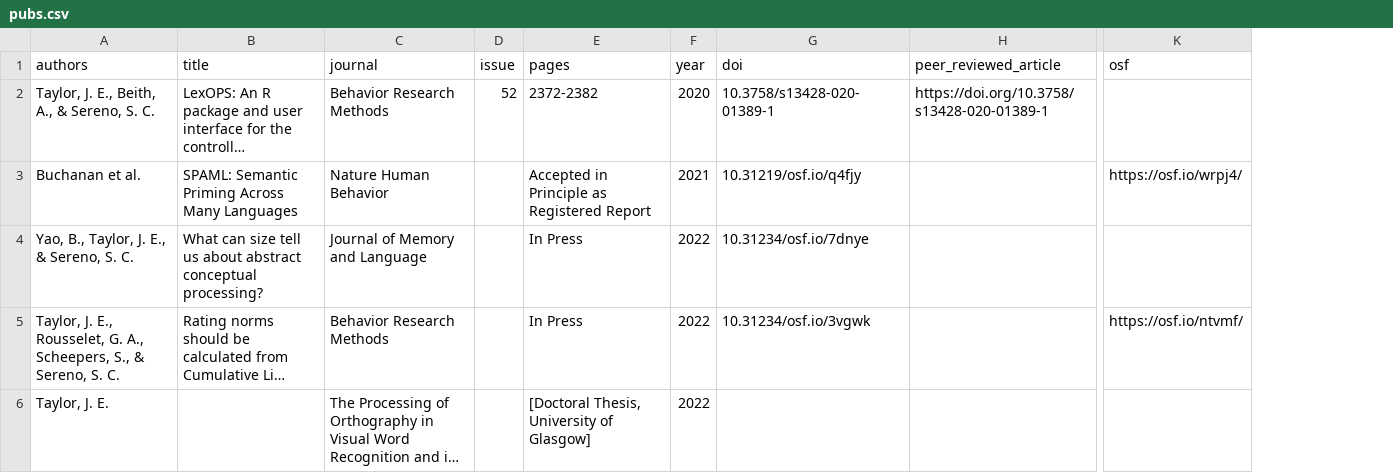
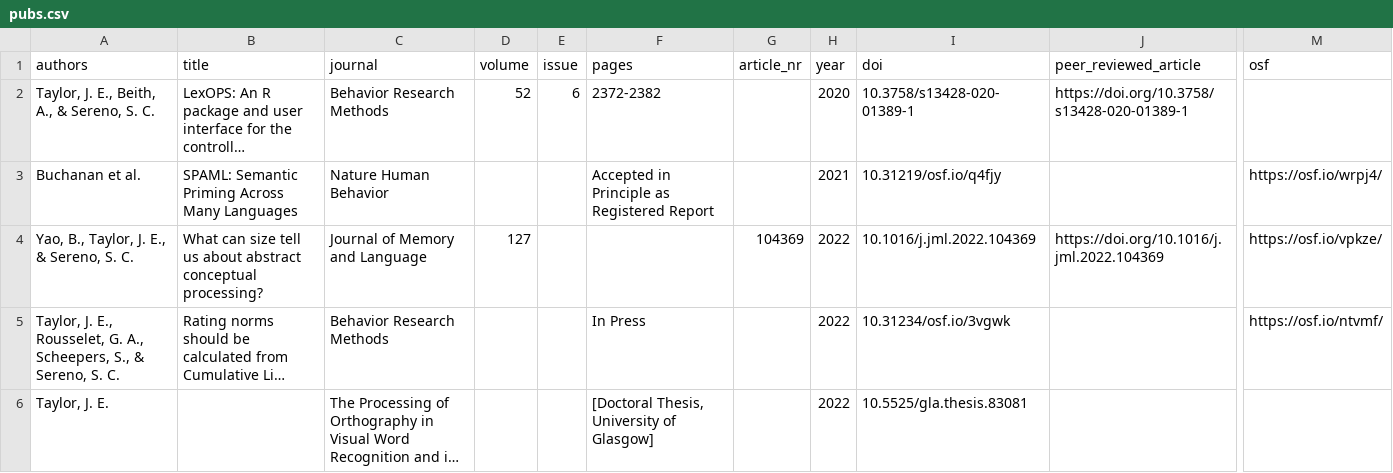
Before and after one commit to JackEdTaylor/JackEdTaylor.github.io, a CSV file: docs/publication/pubs.csv, drawn as a sheet; only a part is shown, gaps mark what is left out; long unchanged cells end in …; addresses are those after the commit; the diff names each change by its address in the sheet, - before the commit and + after, or states it on an @@ line.

```diff
--- a/docs/publication/pubs.csv
+++ b/docs/publication/pubs.csv
+column D (volume), rows 2-4: 52 |  | 127
+column G (article_nr), row 4: 104369
-E2 (issue): 52
+E2 (issue): 6
-F4 (pages): In Press
+F4 (pages): (empty)
-I4 (doi): 10.31234/osf.io/7dnye
+I4 (doi): 10.1016/j.jml.2022.104369
-J4 (peer_reviewed_article): (empty)
+J4 (peer_reviewed_article): https://doi.org/10.1016/j.jml.2022.104369
-M4 (osf): (empty)
+M4 (osf): https://osf.io/vpkze/
-I6 (doi): (empty)
+I6 (doi): 10.5525/gla.thesis.83081
```
Also changed, not shown: 34 other files.
